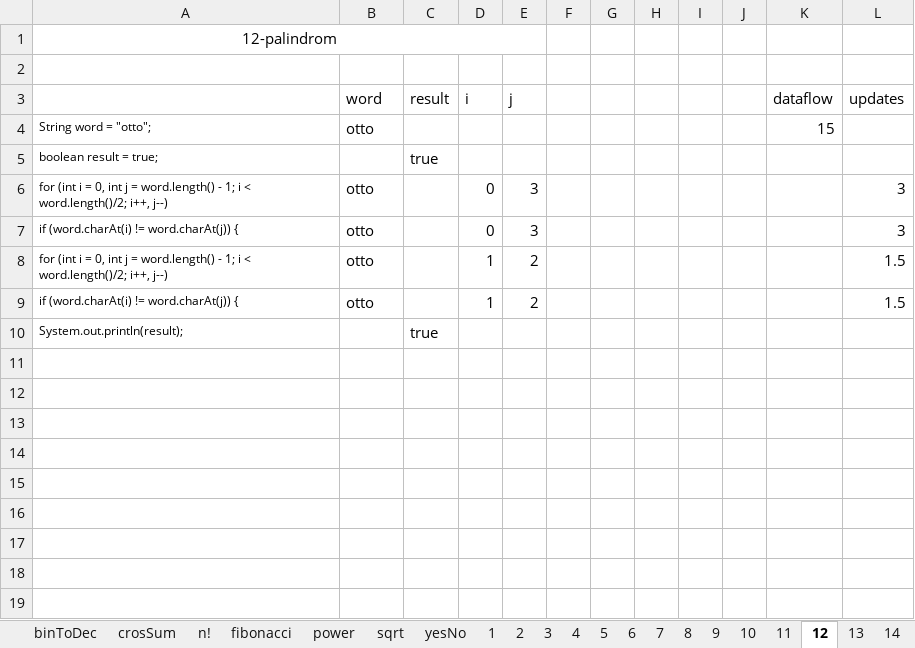
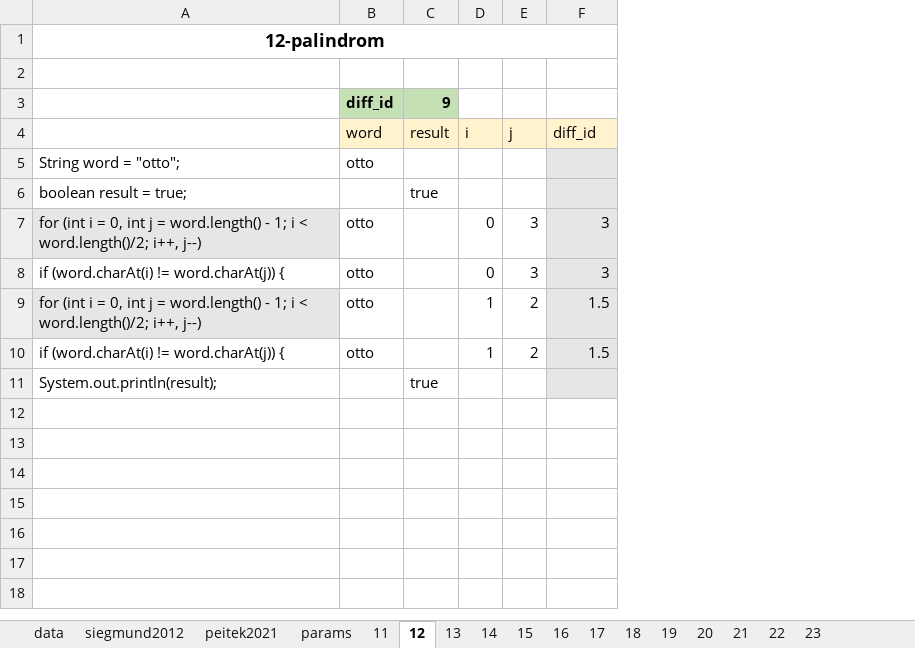
Before and after one commit to gillesfabre34/cpx, an Excel workbook: dataset-cpx.xlsx, sheet 12, drawn as a sheet; only a part is shown; values as stored, in another font and other column widths than the file's, no borders; removed rows and columns are numbered as before the commit, all else as after; the diff covers the shown part only; the diff names each change by its address in the sheet, - before the commit and + after, or states it on an @@ line.

```diff
--- a/dataset-cpx.xlsx (sheet 12)
+++ b/dataset-cpx.xlsx (sheet 12)
@@ sheet tab hidden: binToDec @@
@@ sheet tab hidden: crosSum @@
@@ sheet tab hidden: n! @@
@@ sheet tab hidden: fibonacci @@
@@ sheet tab hidden: power @@
@@ sheet tab hidden: sqrt @@
@@ sheet tab hidden: yesNo @@
@@ sheet tab hidden: 1 @@
@@ sheet tab hidden: 2 @@
@@ sheet tab hidden: 3 @@
@@ sheet tab hidden: 4 @@
@@ sheet tab hidden: 5 @@
@@ sheet tab hidden: 6 @@
@@ sheet tab hidden: 7 @@
@@ sheet tab hidden: 8 @@
@@ sheet tab hidden: 9 @@
@@ sheet tab hidden: 10 @@
@@ sheet tab unhidden: siegmund2012 @@
-column F, empty
-column G, empty
-column H, empty
-column I, empty
-column J, empty
-column K (dataflow), row 4: 15
@@ A1 text size: larger, bold: off → on @@
-A1:E1 merged
+A1:F1 merged
+row 3:  | diff_id | 9
-B4:E4 fill: none
+B4:E4 fill: #FFF2CC
-F4: updates
+F4: diff_id
-F4 fill: none
+F4 fill: #FFF2CC
@@ A5:A11 text size: larger @@
-F5:F11 fill: none
+F5:F11 fill: #E7E6E6
-A7 fill: none
+A7 fill: #E7E6E6
-A9 fill: none
+A9 fill: #E7E6E6
-row 11: (empty)
-row 12: (empty)
-row 13: (empty)
-row 14: (empty)
-row 15: (empty)
-row 16: (empty)
-row 17: (empty)
-row 18: (empty)
-row 19: (empty)
```
Also changed, not shown: 16 removed rows elsewhere in this sheet, sheet data, sheet 14, sheet 11, sheet 13, sheet 16, sheet 17, 5 more sheets, other sheet tabs, formulas that keep their value, charts or pictures, studies/peitek-2021-program-comprehension-and-cc-metrics-fmri/data/dataset-peitek-2021.xlsx, 1 other file.
